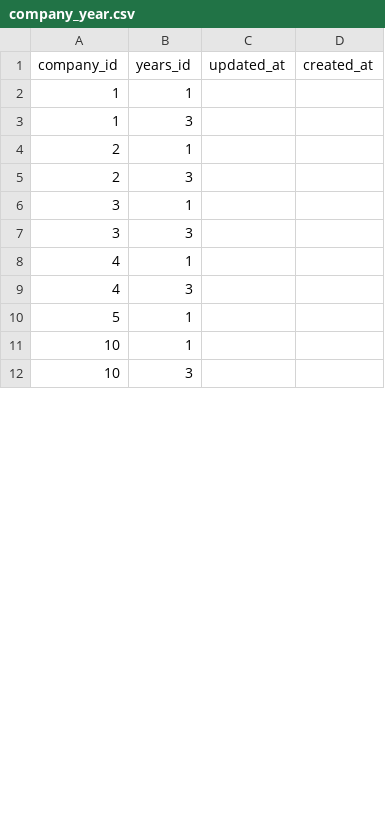
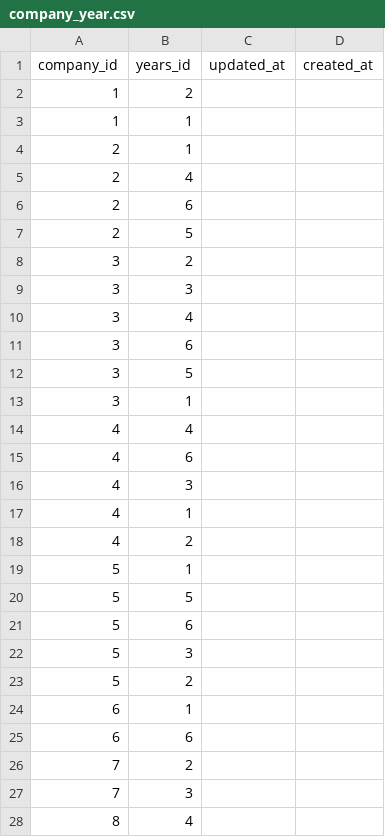
Before and after one commit to swe-ucla/Event-Portal, a CSV file: database/data/company/company_year.csv, drawn as a sheet; only a part is shown; the shorter side is filled out with more unchanged rows; the diff covers the shown part only.

Commit message:
Added locations, years, and interview

```diff
--- a/database/data/company/company_year.csv
+++ b/database/data/company/company_year.csv
@@ -1,10 +1,28 @@
 company_id,years_id,updated_at,created_at
+1,2
 1,1
-1,3
 2,1
-2,3
+2,4
+2,6
+2,5
+3,2
+3,3
+3,4
+3,6
+3,5
 3,1
-3,3
+4,4
+4,6
+4,3
 4,1
-4,3
+4,2
 5,1
+5,5
+5,6
+5,3
+5,2
+6,1
+6,6
+7,2
+7,3
+8,4
```
Also changed, not shown: 21 added rows, 21 removed rows and 17 edited cells elsewhere in this file, database/data/company/company_hiringlocations.csv, database/data/company/company_major.csv, 5 other files.
